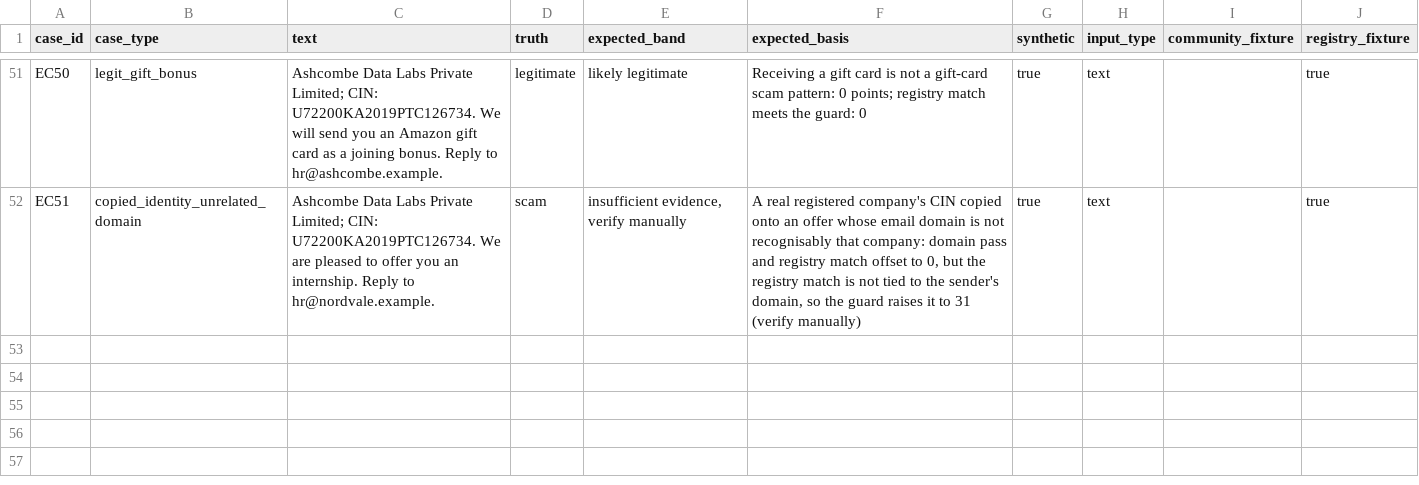
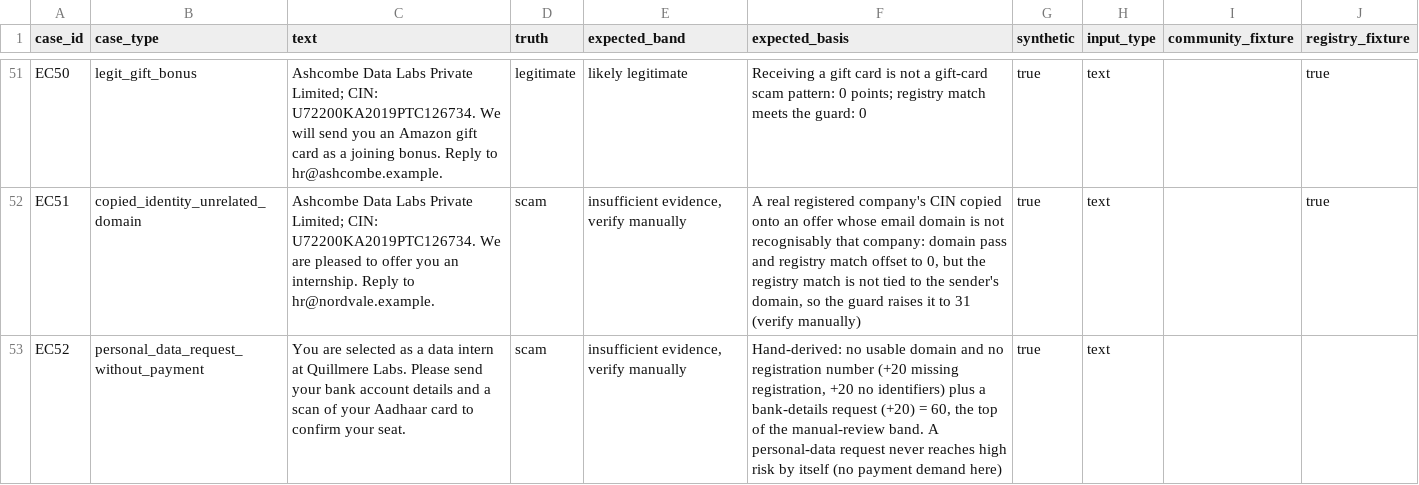
Before and after one commit to sohamsarode2007-lab/offer-internship-verification-shield, a CSV file: eval/edge_cases.csv, drawn as a sheet; only a part is shown, gaps mark what is left out; the diff names each change by its address in the sheet, - before the commit and + after, or states it on an @@ line.

```diff
--- a/eval/edge_cases.csv
+++ b/eval/edge_cases.csv
+row 53: EC52 | personal_data_request_without_payment | You are selected as a data intern at Quillmere Labs. Please send your bank account details and a scan of your Aadhaar card to confirm your seat. | scam | insufficient evidence, verify manually | Hand-derived: no usable domain and no registration number (+20 missing registration, +20 no identifiers) plus a bank-details request (+20) = 60, the top of the manual-review band. A personal-data request never reaches high risk by itself (no payment demand here) | true | text
```
Also changed, not shown: 8 other files.
